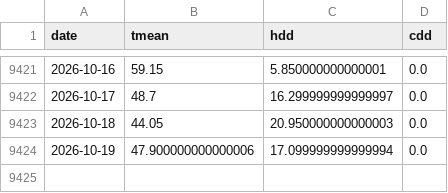
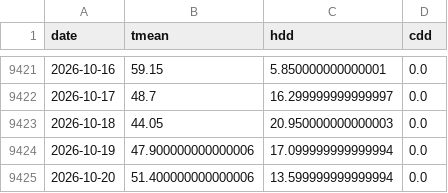
Before and after one commit to cathykam2006/ne-gas-forecast, a CSV file: data/raw/weather_ri.csv, drawn as a sheet; only a part is shown, gaps mark what is left out.

```diff
--- a/data/raw/weather_ri.csv
+++ b/data/raw/weather_ri.csv
@@ -9424 +9424,2 @@ date,tmean,hdd,cdd
 2026-10-19,47.900000000000006,17.099999999999994,0.0
+2026-10-20,51.400000000000006,13.599999999999994,0.0
```
Also changed, not shown: data/processed/demand_backtest.csv, data/processed/demand_backtest_actualwx.csv, 21 other files.
